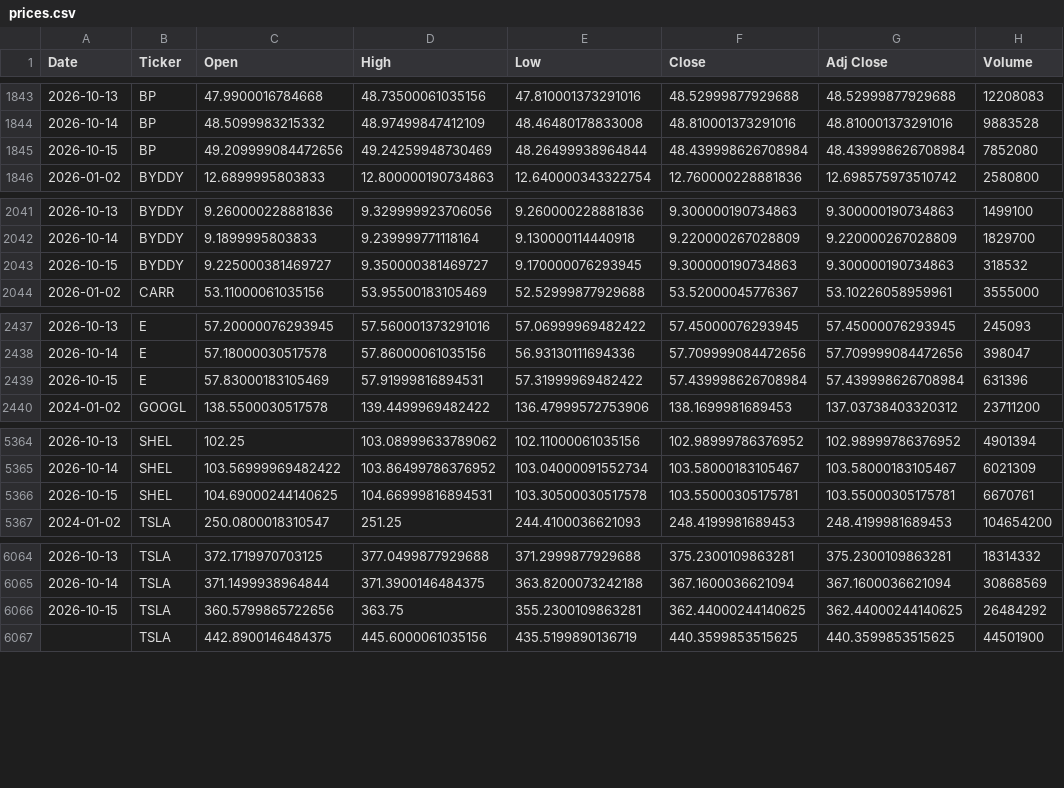
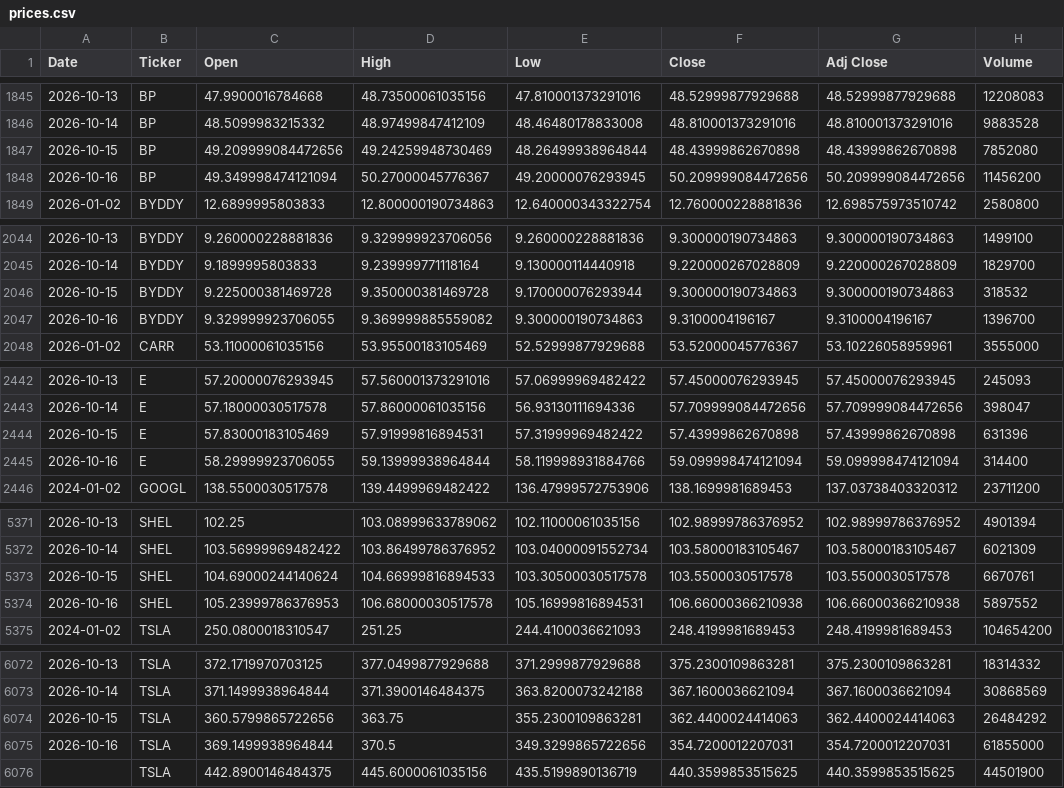
Before and after one commit to icengel91/WebMiningProject, a CSV file: data/raw/prices/prices.csv, drawn as a sheet; only a part is shown, gaps mark what is left out; the diff covers the shown part only.

```diff
--- a/data/raw/prices/prices.csv
+++ b/data/raw/prices/prices.csv
@@ -1844,3 +1846,4 @@ Date,Ticker,Open,High,Low,Close,Adj Close,Volume
 2026-10-14,BP,48.5099983215332,48.97499847412109,48.46480178833008,48.810001373291016,48.810001373291016,9883528
-2026-10-15,BP,49.209999084472656,49.24259948730469,48.26499938964844,48.439998626708984,48.439998626708984,7852080
+2026-10-15,BP,49.209999084472656,49.24259948730469,48.26499938964844,48.43999862670898,48.43999862670898,7852080
+2026-10-16,BP,49.349998474121094,50.27000045776367,49.20000076293945,50.209999084472656,50.209999084472656,11456200
 2026-01-02,BYDDY,12.6899995803833,12.800000190734863,12.640000343322754,12.760000228881836,12.698575973510742,2580800
@@ -2042,3 +2045,4 @@ Date,Ticker,Open,High,Low,Close,Adj Close,Volume
 2026-10-14,BYDDY,9.1899995803833,9.239999771118164,9.130000114440918,9.220000267028809,9.220000267028809,1829700
-2026-10-15,BYDDY,9.225000381469727,9.350000381469727,9.170000076293945,9.300000190734863,9.300000190734863,318532
+2026-10-15,BYDDY,9.225000381469728,9.350000381469728,9.170000076293944,9.300000190734863,9.300000190734863,318532
+2026-10-16,BYDDY,9.329999923706055,9.369999885559082,9.300000190734863,9.3100004196167,9.3100004196167,1396700
 2026-01-02,CARR,53.11000061035156,53.95500183105469,52.52999877929688,53.52000045776367,53.10226058959961,3555000
@@ -2438,3 +2443,4 @@ Date,Ticker,Open,High,Low,Close,Adj Close,Volume
 2026-10-14,E,57.18000030517578,57.86000061035156,56.93130111694336,57.709999084472656,57.709999084472656,398047
-2026-10-15,E,57.83000183105469,57.91999816894531,57.31999969482422,57.439998626708984,57.439998626708984,631396
+2026-10-15,E,57.83000183105469,57.91999816894531,57.31999969482422,57.43999862670898,57.43999862670898,631396
+2026-10-16,E,58.29999923706055,59.13999938964844,58.119998931884766,59.099998474121094,59.099998474121094,314400
 2024-01-02,GOOGL,138.5500030517578,139.4499969482422,136.47999572753906,138.1699981689453,137.03738403320312,23711200
@@ -5365,3 +5372,4 @@ Date,Ticker,Open,High,Low,Close,Adj Close,Volume
 2026-10-14,SHEL,103.56999969482422,103.86499786376952,103.04000091552734,103.58000183105467,103.58000183105467,6021309
-2026-10-15,SHEL,104.69000244140625,104.66999816894531,103.30500030517578,103.55000305175781,103.55000305175781,6670761
+2026-10-15,SHEL,104.69000244140624,104.66999816894533,103.30500030517578,103.5500030517578,103.5500030517578,6670761
+2026-10-16,SHEL,105.23999786376953,106.68000030517578,105.16999816894531,106.66000366210938,106.66000366210938,5897552
 2024-01-02,TSLA,250.0800018310547,251.25,244.4100036621093,248.4199981689453,248.4199981689453,104654200
@@ -6065,3 +6073,4 @@ Date,Ticker,Open,High,Low,Close,Adj Close,Volume
 2026-10-14,TSLA,371.1499938964844,371.3900146484375,363.8200073242188,367.1600036621094,367.1600036621094,30868569
-2026-10-15,TSLA,360.5799865722656,363.75,355.2300109863281,362.44000244140625,362.44000244140625,26484292
+2026-10-15,TSLA,360.5799865722656,363.75,355.2300109863281,362.4400024414063,362.4400024414063,26484292
+2026-10-16,TSLA,369.1499938964844,370.5,349.3299865722656,354.7200012207031,354.7200012207031,61855000
 ,TSLA,442.8900146484375,445.6000061035156,435.5199890136719,440.3599853515625,440.3599853515625,44501900
```
Also changed, not shown: 7 added rows elsewhere in this file, 1 other file.
